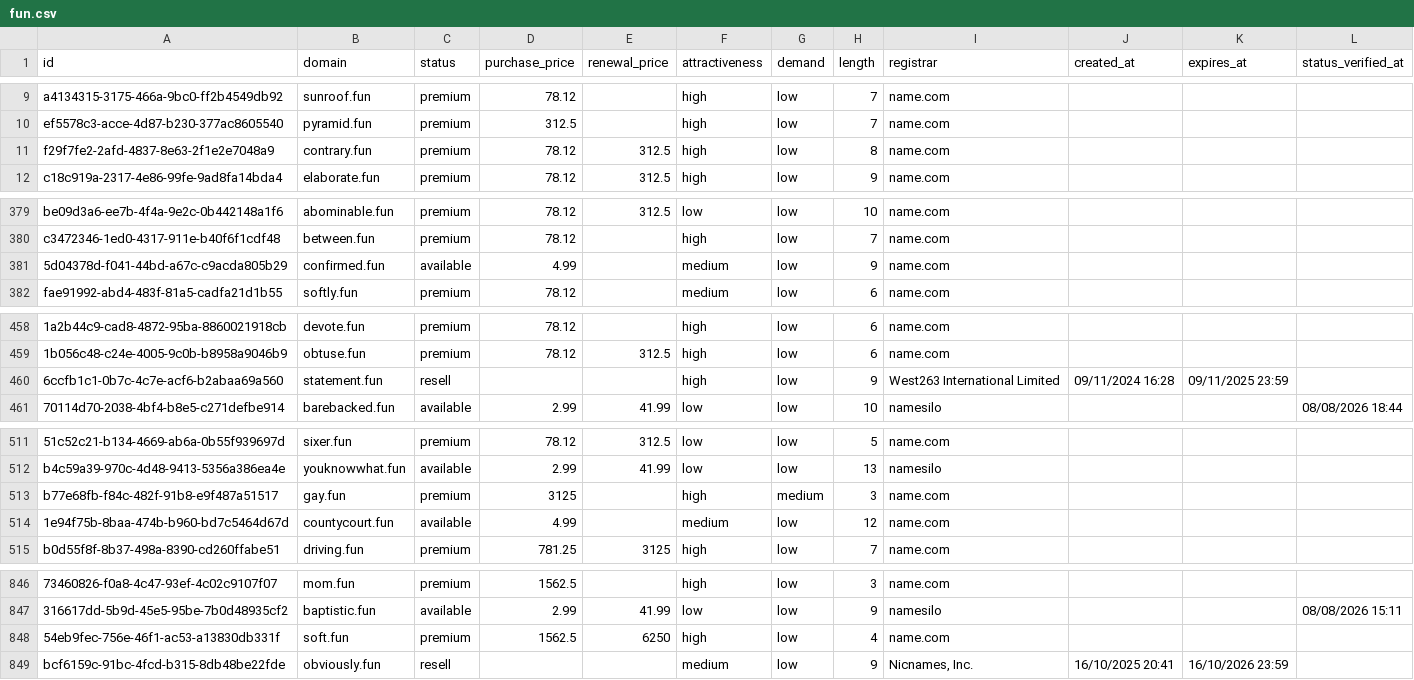
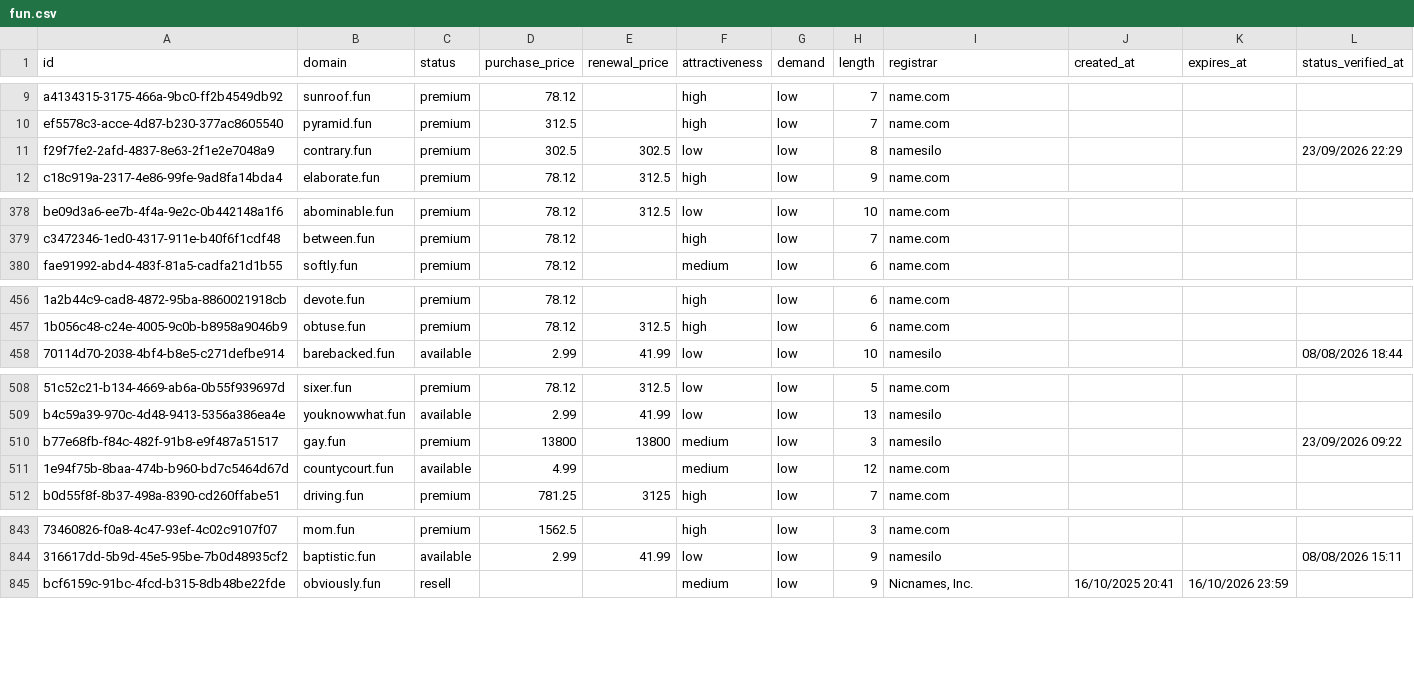
Before and after one commit to UniqueDomains/fun-oneword-domains, a CSV file: fun.csv, drawn as a sheet; only a part is shown, gaps mark what is left out; removed rows and columns are numbered as before the commit, all else as after; the diff covers the shown part only; the diff names each change by its address in the sheet, - before the commit and + after, or states it on an @@ line.

```diff
--- a/fun.csv
+++ b/fun.csv
-D11 (purchase_price): 78.12
+D11 (purchase_price): 302.5
-E11 (renewal_price): 312.5
+E11 (renewal_price): 302.5
-F11 (attractiveness): high
+F11 (attractiveness): low
-I11 (registrar): name.com
+I11 (registrar): namesilo
-L11 (status_verified_at): (empty)
+L11 (status_verified_at): 23/09/2026 22:29
-row 381: 5d04378d-f041-44bd-a67c-c9acda805b29 | confirmed.fun | available | 4.99 |  | medium | low | 9 | name.com
-row 460: 6ccfb1c1-0b7c-4c7e-acf6-b2abaa69a560 | statement.fun | resell |  |  | high | low | 9 | West263 International Limited | 09/11/2024 16:28 | 09/11/2025 23:59
-D510 (purchase_price): 3125
+D510 (purchase_price): 13800
-E510 (renewal_price): (empty)
+E510 (renewal_price): 13800
-F510 (attractiveness): high
+F510 (attractiveness): medium
-G510 (demand): medium
+G510 (demand): low
-I510 (registrar): name.com
+I510 (registrar): namesilo
-L510 (status_verified_at): (empty)
+L510 (status_verified_at): 23/09/2026 09:22
-row 848: 54eb9fec-756e-46f1-ac53-a13830db331f | soft.fun | premium | 1562.5 | 6250 | high | low | 4 | name.com
```
Also changed, not shown: 4 added rows, 1 removed row and 118 edited cells elsewhere in this file, 4 other files.
